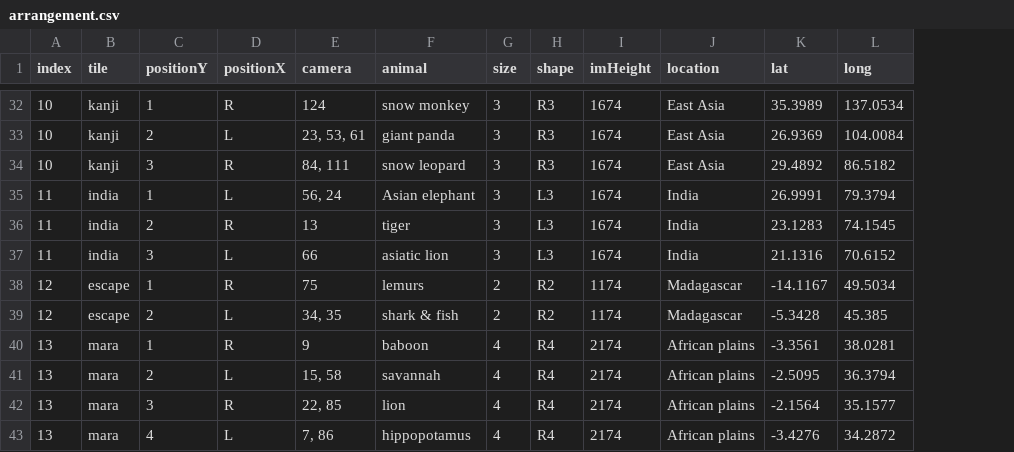
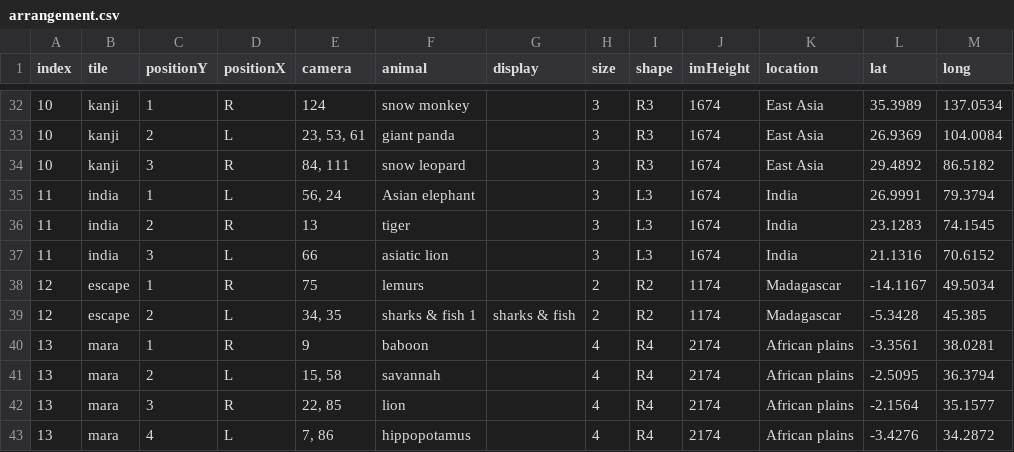
Before and after one commit to the-pudding/zoo-web, a CSV file: docs/assets/data/arrangement.csv, drawn as a sheet; only a part is shown, gaps mark what is left out; the diff covers the shown part only; the diff names each change by its address in the sheet, - before the commit and + after, or states it on an @@ line.

```diff
--- a/docs/assets/data/arrangement.csv
+++ b/docs/assets/data/arrangement.csv
+column G (display), row 39: sharks & fish
-F39 (animal): shark & fish
+F39 (animal): sharks & fish 1
```
Also changed, not shown: 6 edited cells elsewhere in this file, 5 other files.
